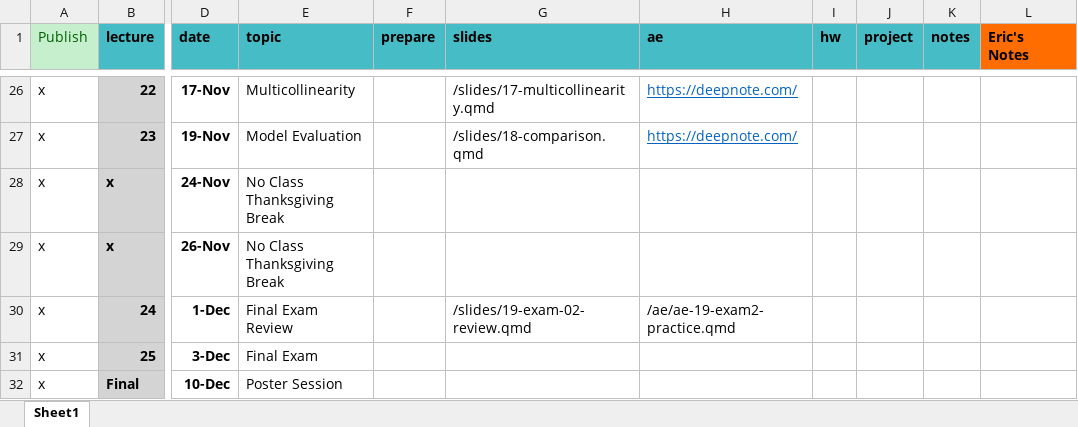
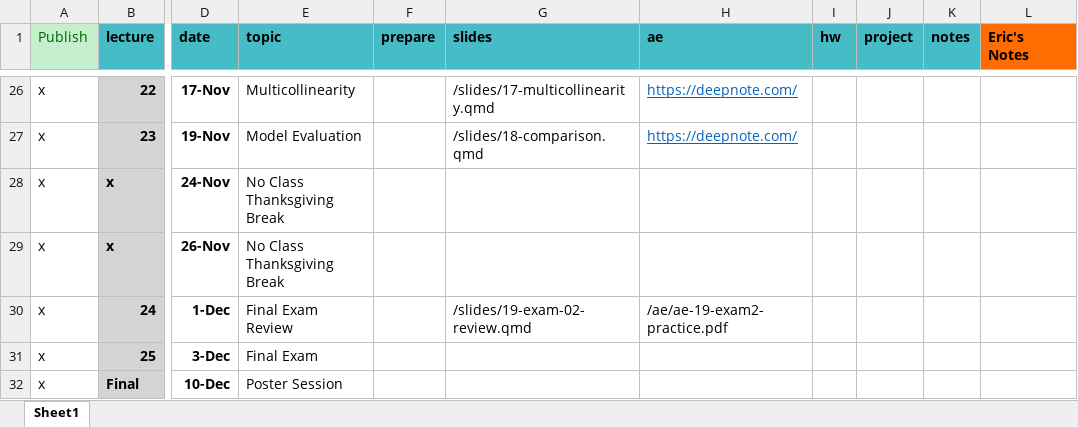
Before and after one commit to MATH2025FA25/MATH2025FA25, an Excel workbook: schedule.xlsx, sheet Sheet1, drawn as a sheet; only a part is shown, gaps mark what is left out; values as stored, in another font and other column widths than the file's, no borders; the diff names each change by its address in the sheet, - before the commit and + after, or states it on an @@ line.

Commit message:
Fixing practice exam

```diff
--- a/schedule.xlsx (sheet Sheet1)
+++ b/schedule.xlsx (sheet Sheet1)
-H30 (ae): /ae/ae-19-exam2-practice.qmd
+H30 (ae): /ae/ae-19-exam2-practice.pdf
```
Also changed, not shown: 8 other files.
